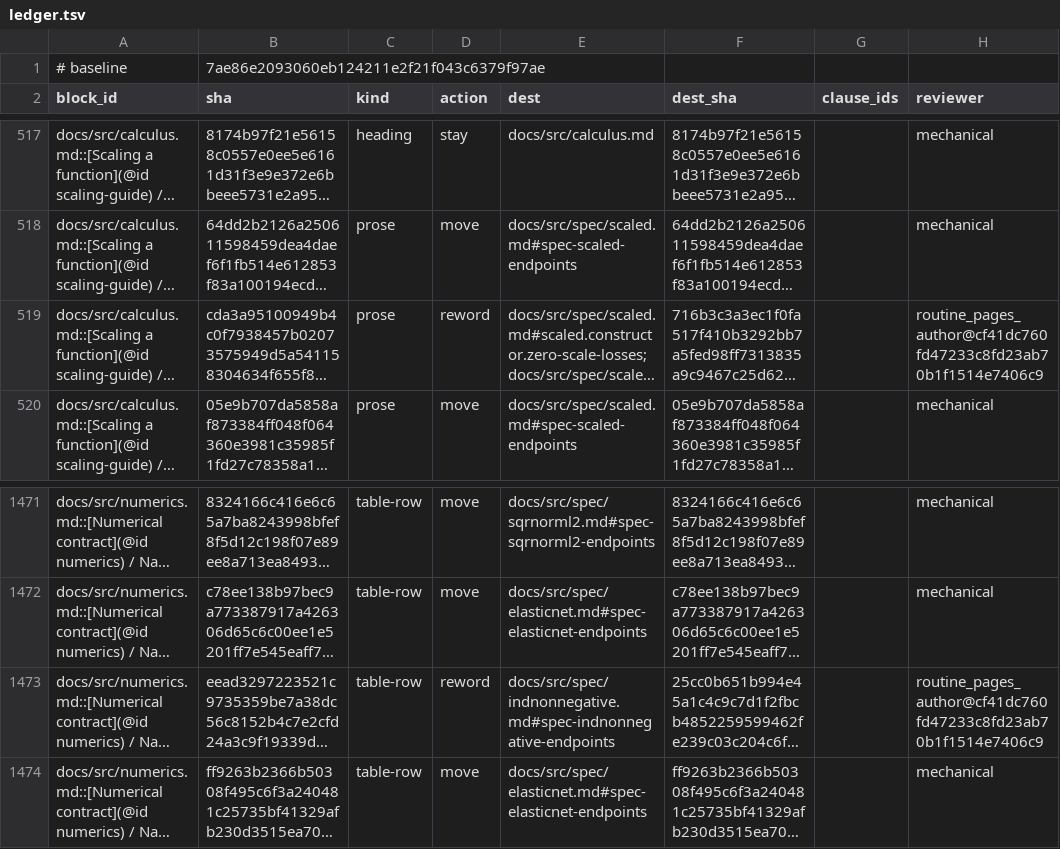
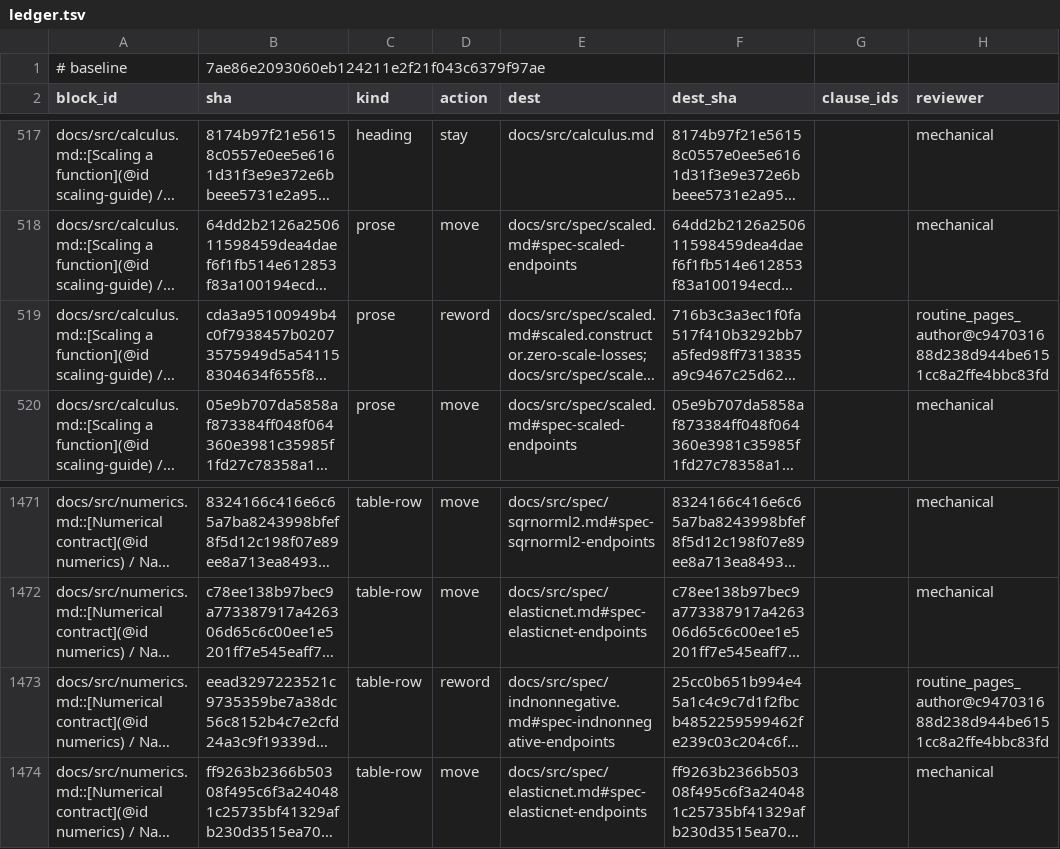
Before and after one commit to mlakolar/ProximalBase.jl, a TSV file: docs/audit/docs-tracks-1019/ledger.tsv, drawn as a sheet; only a part is shown, gaps mark what is left out; long unchanged cells end in …; the diff names each change by its address in the sheet, - before the commit and + after, or states it on an @@ line.

```diff
--- a/docs/audit/docs-tracks-1019/ledger.tsv
+++ b/docs/audit/docs-tracks-1019/ledger.tsv
-H519 (reviewer): routine_pages_author@cf41dc760fd47233c8fd23ab70b1f1514e7406c9
+H519 (reviewer): routine_pages_author@c947031688d238d944be6151cc8a2ffe4bbc83fd
-H1473 (reviewer): routine_pages_author@cf41dc760fd47233c8fd23ab70b1f1514e7406c9
+H1473 (reviewer): routine_pages_author@c947031688d238d944be6151cc8a2ffe4bbc83fd
```
Also changed, not shown: 2 other files.
